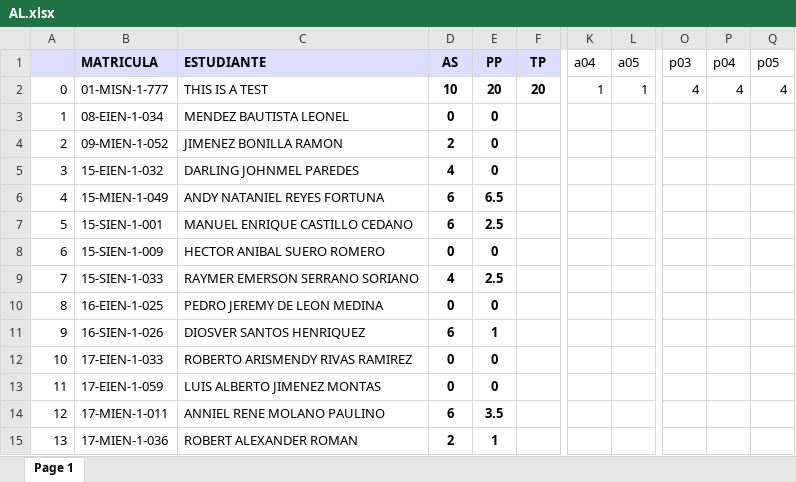
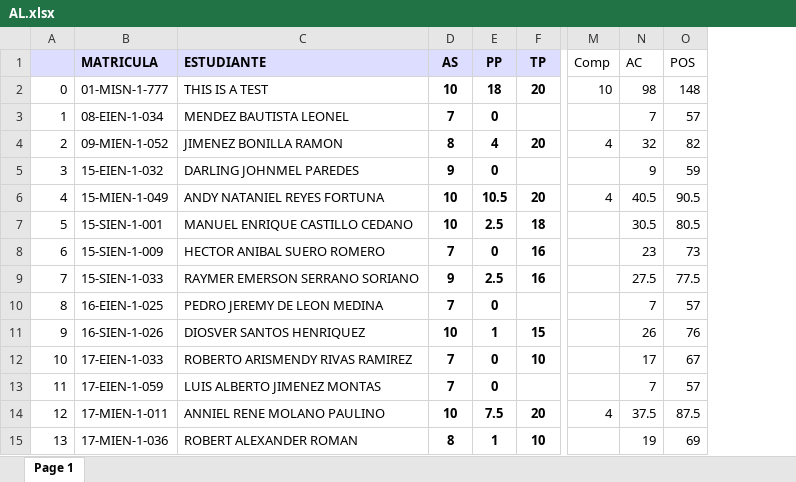
Before and after one commit to sgermosen/DocumentosUniversitarios, an Excel workbook: OYM/_DocumentosComunes/AL.xlsx, sheet Page 1, drawn as a sheet; only a part is shown, gaps mark what is left out; values as stored, in another font and other column widths than the file's, no borders; removed rows and columns are numbered as before the commit, all else as after; the diff covers the shown part only; the diff names each change by its address in the sheet, - before the commit and + after, or states it on an @@ line.

```diff
--- a/OYM/_DocumentosComunes/AL.xlsx (sheet Page 1)
+++ b/OYM/_DocumentosComunes/AL.xlsx (sheet Page 1)
-column K (a04), row 2: 1
-column L (a05), row 2: 1
-column O (p03), row 2: 4
-column P (p04), row 2: 4
-column Q (p05), row 2: 4
+column M (Comp), rows 2-14: 10 |  | 4 |  | 4 |  |  |  |  |  |  |  | 4
+column N (AC), rows 2-15: 98 | 7 | 32 | 9 | 40.5 | 30.5 | 23 | 27.5 | 7 | 26 | 17 | 7 | 37.5 | 19
+column O (POS), rows 2-15: 148 | 57 | 82 | 59 | 90.5 | 80.5 | 73 | 77.5 | 57 | 76 | 67 | 57 | 87.5 | 69
-E2 (PP): 20
+E2 (PP): 18
-D3 (AS): 0
+D3 (AS): 7
-D4 (AS): 2
+D4 (AS): 8
-E4 (PP): 0
+E4 (PP): 4
-F4 (TP): (empty)
+F4 (TP): 20
-D5 (AS): 4
+D5 (AS): 9
-D6:D7 (AS): 6
+D6:D7 (AS): 10
-E6 (PP): 6.5
+E6 (PP): 10.5
-F6 (TP): (empty)
+F6 (TP): 20
-F7 (TP): (empty)
+F7 (TP): 18
-D8 (AS): 0
+D8 (AS): 7
-F8:F9 (TP): (empty)
+F8:F9 (TP): 16
-D9 (AS): 4
+D9 (AS): 9
-D10 (AS): 0
+D10 (AS): 7
-D11 (AS): 6
+D11 (AS): 10
-F11 (TP): (empty)
+F11 (TP): 15
-D12:D13 (AS): 0
+D12:D13 (AS): 7
-F12 (TP): (empty)
+F12 (TP): 10
-D14 (AS): 6
+D14 (AS): 10
-E14 (PP): 3.5
+E14 (PP): 7.5
-F14 (TP): (empty)
+F14 (TP): 20
-D15 (AS): 2
+D15 (AS): 8
-F15 (TP): (empty)
+F15 (TP): 10
```
Also changed, not shown: other rows of this sheet, formulas that keep their value, OYM/_DocumentosComunes/BD.xlsx, 1 other file.
